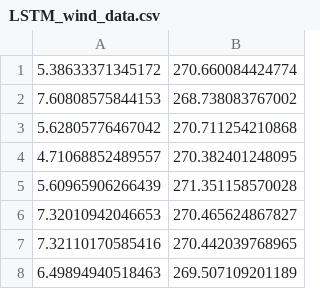
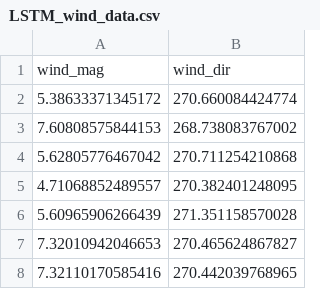
Before and after one commit to Will-Scheirey/wpi-airdrop-mqp, a CSV file: Python/Datasets/MATLAB Data/LSTM_wind_data.csv, drawn as a sheet; only a part is shown; the shorter side is filled out with more unchanged rows.

Commit message:
More data exports

```diff
--- a/Python/Datasets/MATLAB Data/LSTM_wind_data.csv
+++ b/Python/Datasets/MATLAB Data/LSTM_wind_data.csv
@@ -1 +1,2 @@
+wind_mag, wind_dir
 5.38633371345172,270.660084424774
```
Also changed, not shown: 8 other files.
